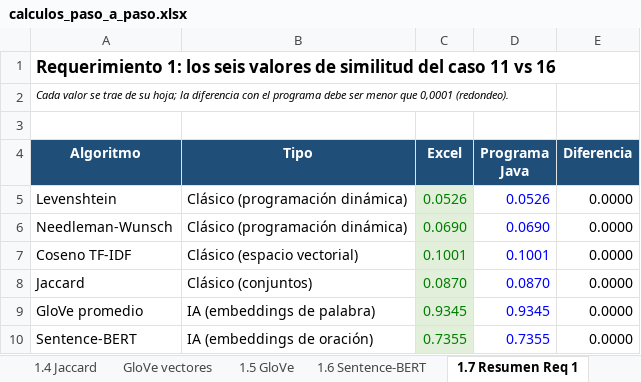
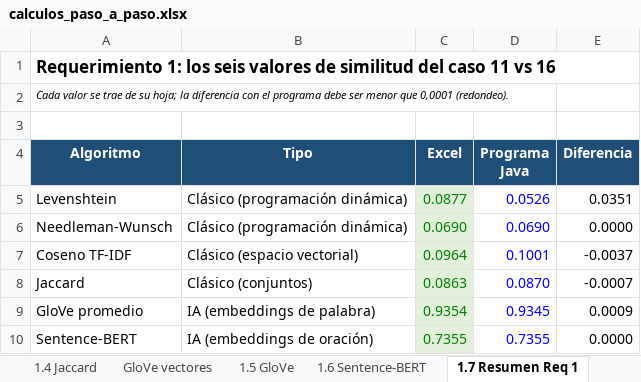
Before and after one commit to DanielaCC27/proyecto_final_algoritmos, an Excel workbook: docs/calculos_paso_a_paso.xlsx, sheet 1.7 Resumen Req 1, drawn as a sheet; values as stored, in another font and other column widths than the file's, no borders; the diff names each change by its address in the sheet, - before the commit and + after, or states it on an @@ line.

```diff
--- a/docs/calculos_paso_a_paso.xlsx (sheet 1.7 Resumen Req 1)
+++ b/docs/calculos_paso_a_paso.xlsx (sheet 1.7 Resumen Req 1)
-C5 (Excel): 0.0526
+C5 (Excel): 0.0877
-E5 (Diferencia): 0.0000
+E5 (Diferencia): 0.0351
-C7 (Excel): 0.1001
+C7 (Excel): 0.0964
-E7 (Diferencia): 0.0000
+E7 (Diferencia): -0.0037
-C8 (Excel): 0.0870
+C8 (Excel): 0.0863
-E8 (Diferencia): 0.0000
+E8 (Diferencia): -0.0007
-C9 (Excel): 0.9345
+C9 (Excel): 0.9354
-E9 (Diferencia): 0.0000
+E9 (Diferencia): 0.0009
```
Also changed, not shown: sheet 1.2b NW completo, sheet 1.1b Levenshtein completo, sheet 2.4 Cofenetica CCC, sheet GloVe vectores, sheet 1.5 GloVe, sheet 2.1 Distancias TF-IDF, 7 more sheets, formulas that keep their value, 51 other files.
